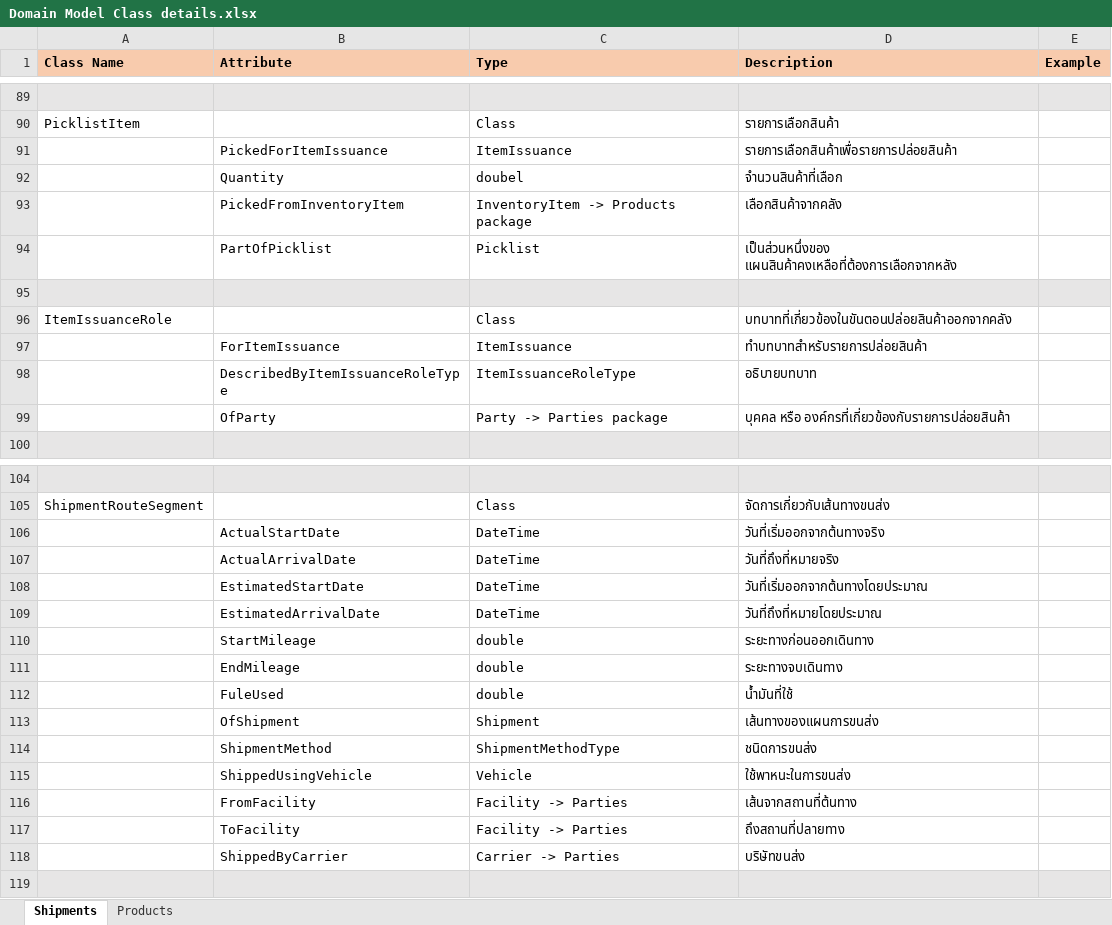
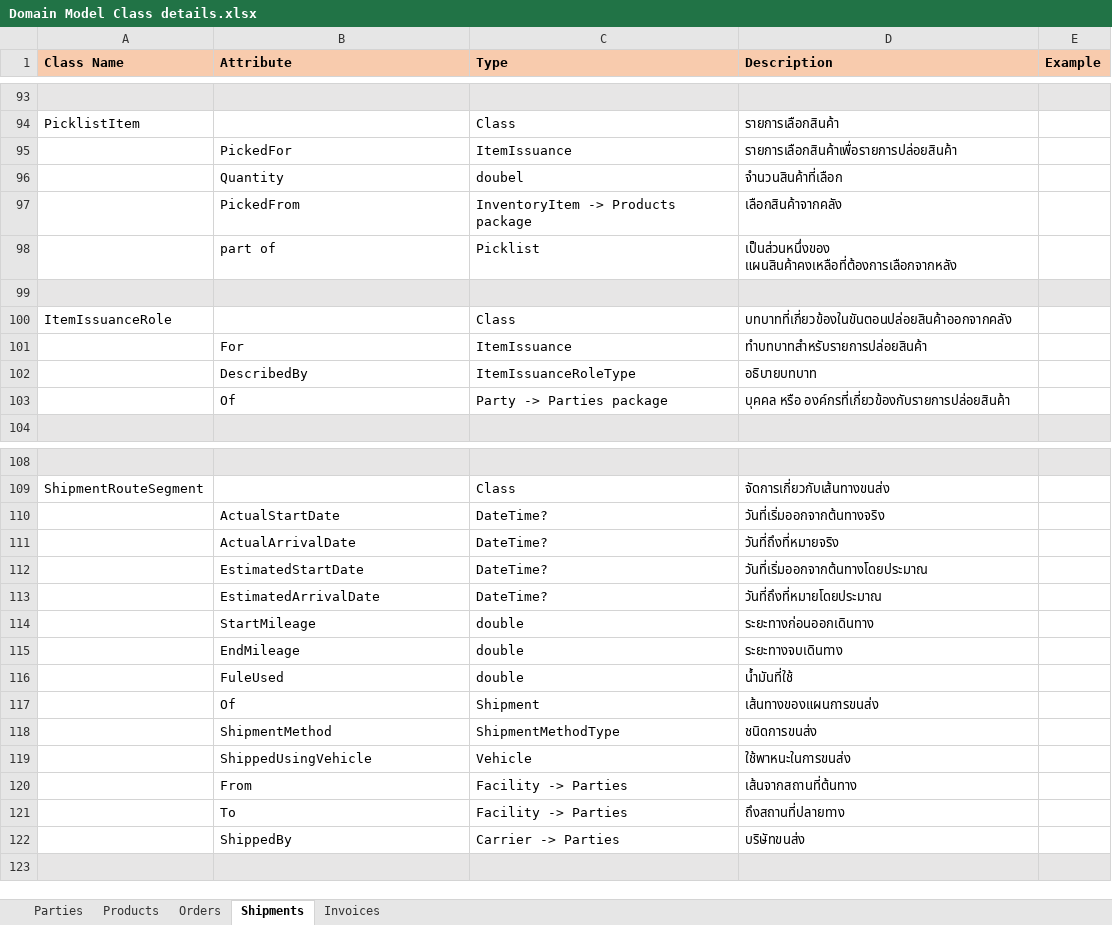
Before and after one commit to chavp/AnalysisERP, an Excel workbook: DetailsSpec/Domain Model Class details.xlsx, sheet Shipments, drawn as a sheet; only a part is shown, gaps mark what is left out; values as stored, in another font and other column widths than the file's, no borders; addresses are those after the commit; the diff covers the shown part only; the diff names each change by its address in the sheet, - before the commit and + after, or states it on an @@ line.

Commit message:
parties models completed
Signed-off-by: chavp <my.parinya@gmail.com>

```diff
--- a/DetailsSpec/Domain Model Class details.xlsx (sheet Shipments)
+++ b/DetailsSpec/Domain Model Class details.xlsx (sheet Shipments)
+sheet tab: Parties
+sheet tab: Orders
+sheet tab: Invoices
@@ sheet tab order changed: Parties | Products | Orders | Shipments | Invoices @@
-B95 (Attribute): PickedForItemIssuance
+B95 (Attribute): PickedFor
-B97 (Attribute): PickedFromInventoryItem
+B97 (Attribute): PickedFrom
-B98 (Attribute): PartOfPicklist
+B98 (Attribute): part of
-B101 (Attribute): ForItemIssuance
+B101 (Attribute): For
-B102 (Attribute): DescribedByItemIssuanceRoleType
+B102 (Attribute): DescribedBy
-B103 (Attribute): OfParty
+B103 (Attribute): Of
-C110:C113 (Type): DateTime
+C110:C113 (Type): DateTime?
-B117 (Attribute): OfShipment
+B117 (Attribute): Of
-B120 (Attribute): FromFacility
+B120 (Attribute): From
-B121 (Attribute): ToFacility
+B121 (Attribute): To
-B122 (Attribute): ShippedByCarrier
+B122 (Attribute): ShippedBy
```
Also changed, not shown: 5 added rows, 43 edited cells and cell formats elsewhere in this sheet, sheet Products.
